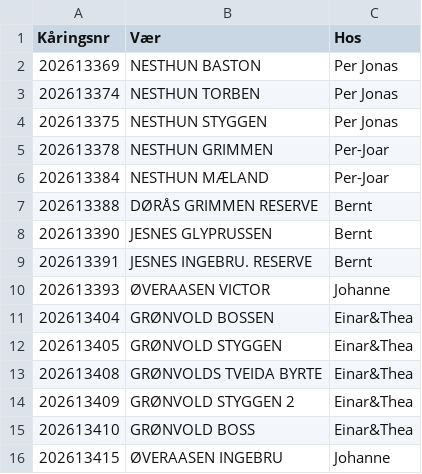
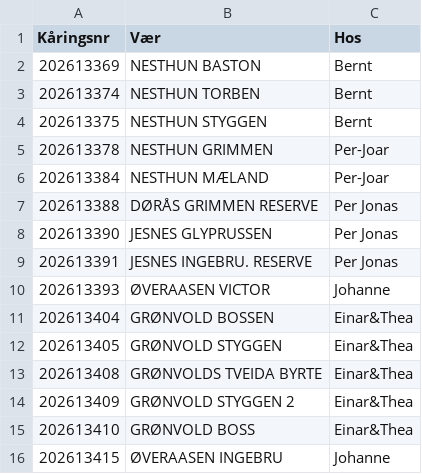
Before and after one commit to Ulla565/vaerring26, a CSV file: appdata.csv, drawn as a sheet.

```diff
--- a/appdata.csv
+++ b/appdata.csv
@@ -1,10 +1,10 @@
 Kåringsnr,Vær,Hos
-202613369,NESTHUN BASTON,Per Jonas
-202613374,NESTHUN TORBEN,Per Jonas
-202613375,NESTHUN STYGGEN,Per Jonas
+202613369,NESTHUN BASTON,Bernt
+202613374,NESTHUN TORBEN,Bernt
+202613375,NESTHUN STYGGEN,Bernt
 202613378,NESTHUN GRIMMEN,Per-Joar
 202613384,NESTHUN MÆLAND,Per-Joar
-202613388,DØRÅS GRIMMEN RESERVE,Bernt
-202613390,JESNES GLYPRUSSEN,Bernt
-202613391,JESNES INGEBRU. RESERVE,Bernt
+202613388,DØRÅS GRIMMEN RESERVE,Per Jonas
+202613390,JESNES GLYPRUSSEN,Per Jonas
+202613391,JESNES INGEBRU. RESERVE,Per Jonas
 202613393,ØVERAASEN VICTOR,Johanne
```
Also changed, not shown: import.csv.
